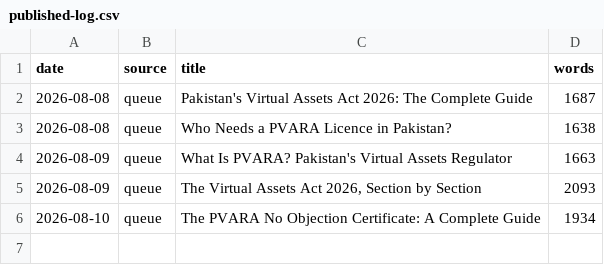
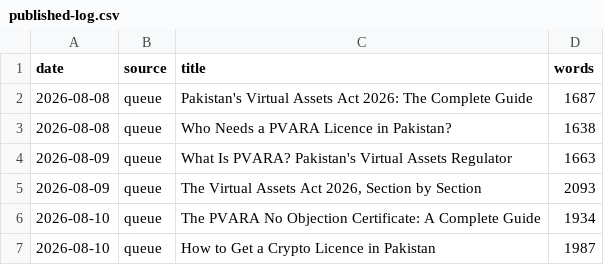
Before and after one commit to coinconnect-pk/coinconnect-pk.github.io, a CSV file: _data/published-log.csv, drawn as a sheet; the diff names each change by its address in the sheet, - before the commit and + after, or states it on an @@ line.

```diff
--- a/_data/published-log.csv
+++ b/_data/published-log.csv
+row 7: 2026-08-10 | queue | How to Get a Crypto Licence in Pakistan | 1987
```
Also changed, not shown: 2 other files.
